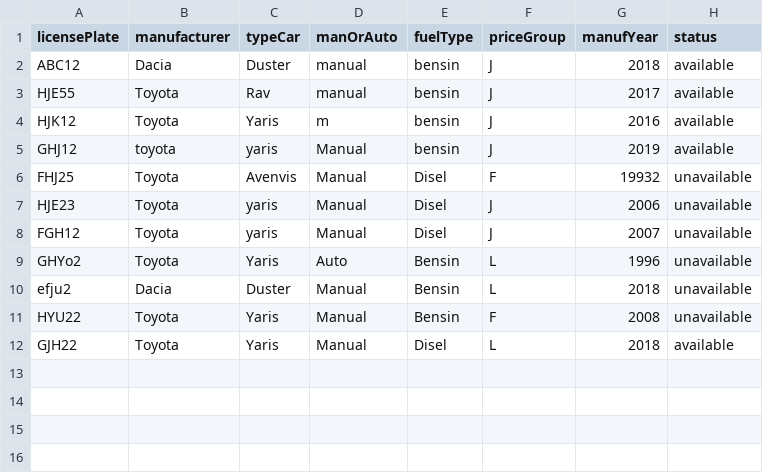
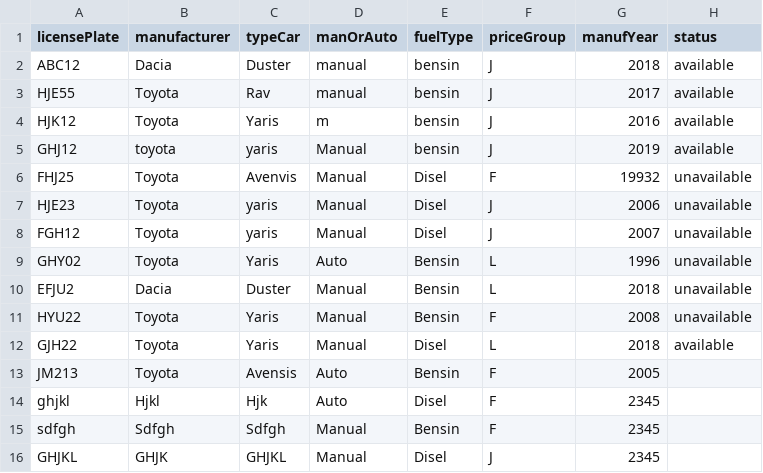
Before and after one commit to Alvarlegur/Isbilar_1.0, a CSV file: data/cars.csv, drawn as a sheet.

```diff
--- a/data/cars.csv
+++ b/data/cars.csv
@@ -8,5 +8,9 @@ HJE23,Toyota,yaris,Manual,Disel,J,2006,unavailable
 FGH12,Toyota,yaris,Manual,Disel,J,2007,unavailable
-GHYo2,Toyota,Yaris,Auto,Bensin,L,1996,unavailable
-efju2,Dacia,Duster,Manual,Bensin,L,2018,unavailable
+GHY02,Toyota,Yaris,Auto,Bensin,L,1996,unavailable
+EFJU2,Dacia,Duster,Manual,Bensin,L,2018,unavailable
 HYU22,Toyota,Yaris,Manual,Bensin,F,2008,unavailable
 GJH22,Toyota,Yaris,Manual,Disel,L,2018,available
+JM213,Toyota,Avensis,Auto,Bensin,F,2005
+ghjkl,Hjkl,Hjk,Auto,Disel,F,2345
+sdfgh,Sdfgh,Sdfgh,Manual,Bensin,F,2345
+GHJKL,GHJK,GHJKL,Manual,Disel,J,2345
```
Also changed, not shown: 7 other files.
